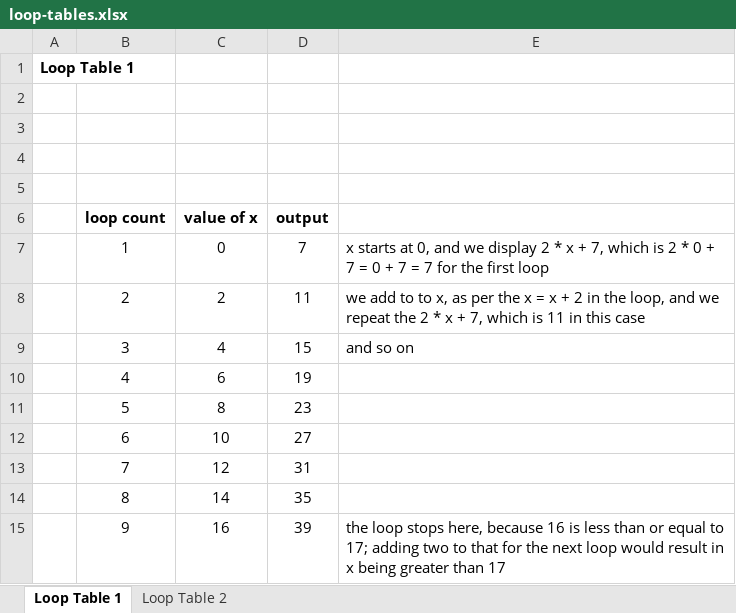
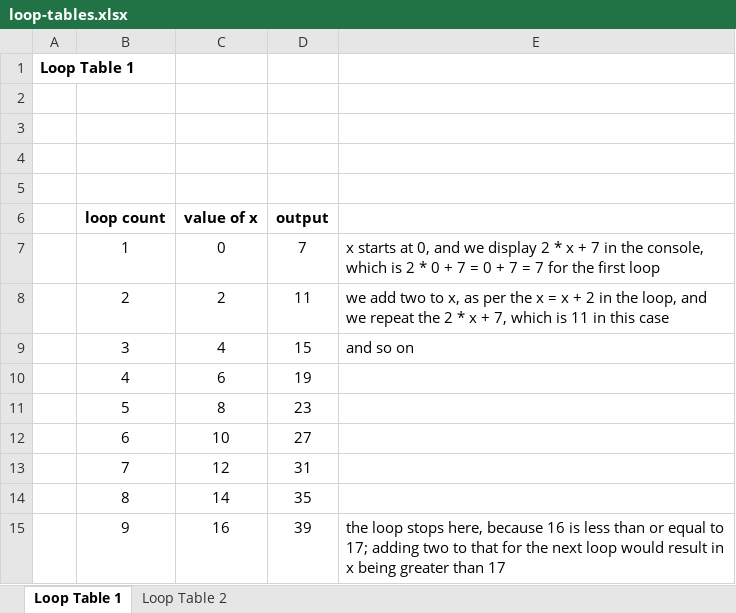
Before and after one commit to erinscot/html5200-class01-homework, an Excel workbook: loop-tables.xlsx, sheet Loop Table 1, drawn as a sheet; values as stored, in another font and other column widths than the file's, no borders; charts and pictures not drawn; the diff names each change by its address in the sheet, - before the commit and + after, or states it on an @@ line.

```diff
--- a/loop-tables.xlsx (sheet Loop Table 1)
+++ b/loop-tables.xlsx (sheet Loop Table 1)
-E7: …x + 7, which is…
+E7: …x + 7 in the console, which is…
-E8: we add to to x,…
+E8: we add two to x,…
```
Also changed, not shown: sheet Loop Table 2, charts or pictures.
